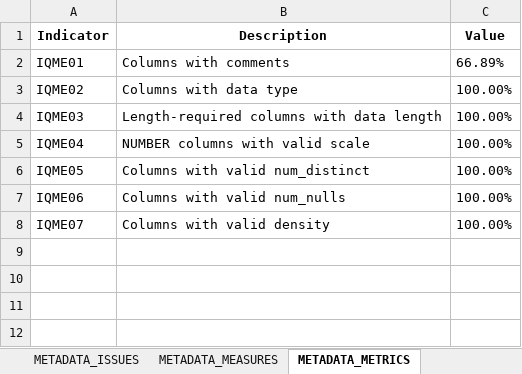
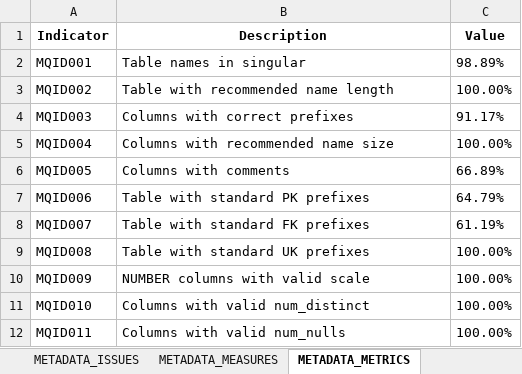
Before and after one commit to inesvale1/dataquality, an Excel workbook: scheme/Cadastro/issues_metadados_cadastro.xlsx, sheet METADATA_METRICS, drawn as a sheet; values as stored, in another font and other column widths than the file's, no borders; removed rows and columns are numbered as before the commit, all else as after; the diff names each change by its address in the sheet, - before the commit and + after, or states it on an @@ line.

```diff
--- a/scheme/Cadastro/issues_metadados_cadastro.xlsx (sheet METADATA_METRICS)
+++ b/scheme/Cadastro/issues_metadados_cadastro.xlsx (sheet METADATA_METRICS)
+row 2: MQID001 | Table names in singular | 98.89%
+row 3: MQID002 | Table with recommended name length | 100.00%
+row 4: MQID003 | Columns with correct prefixes | 91.17%
+row 5: MQID004 | Columns with recommended name size | 100.00%
-A6 (Indicator): IQME01
+A6 (Indicator): MQID005
-row 3: IQME02 | Columns with data type | 100.00%
+row 7: MQID006 | Table with standard PK prefixes | 64.79%
+row 8: MQID007 | Table with standard FK prefixes | 61.19%
-A9 (Indicator): IQME03
+A9 (Indicator): MQID008
-B9 (Description): Length-required columns with data length
+B9 (Description): Table with standard UK prefixes
-A10 (Indicator): IQME04
+A10 (Indicator): MQID009
-A11 (Indicator): IQME05
+A11 (Indicator): MQID010
-A12 (Indicator): IQME06
+A12 (Indicator): MQID011
-row 8: IQME07 | Columns with valid density | 100.00%
```
Also changed, not shown: sheet METADATA_ISSUES, sheet METADATA_MEASURES, sheet SCHEME_MEASURES, scheme/Copaf/issues_metadados_copaf.xlsx, scheme/Ipva2/issues_metadados_ipva2.xlsx, 30 other files.
